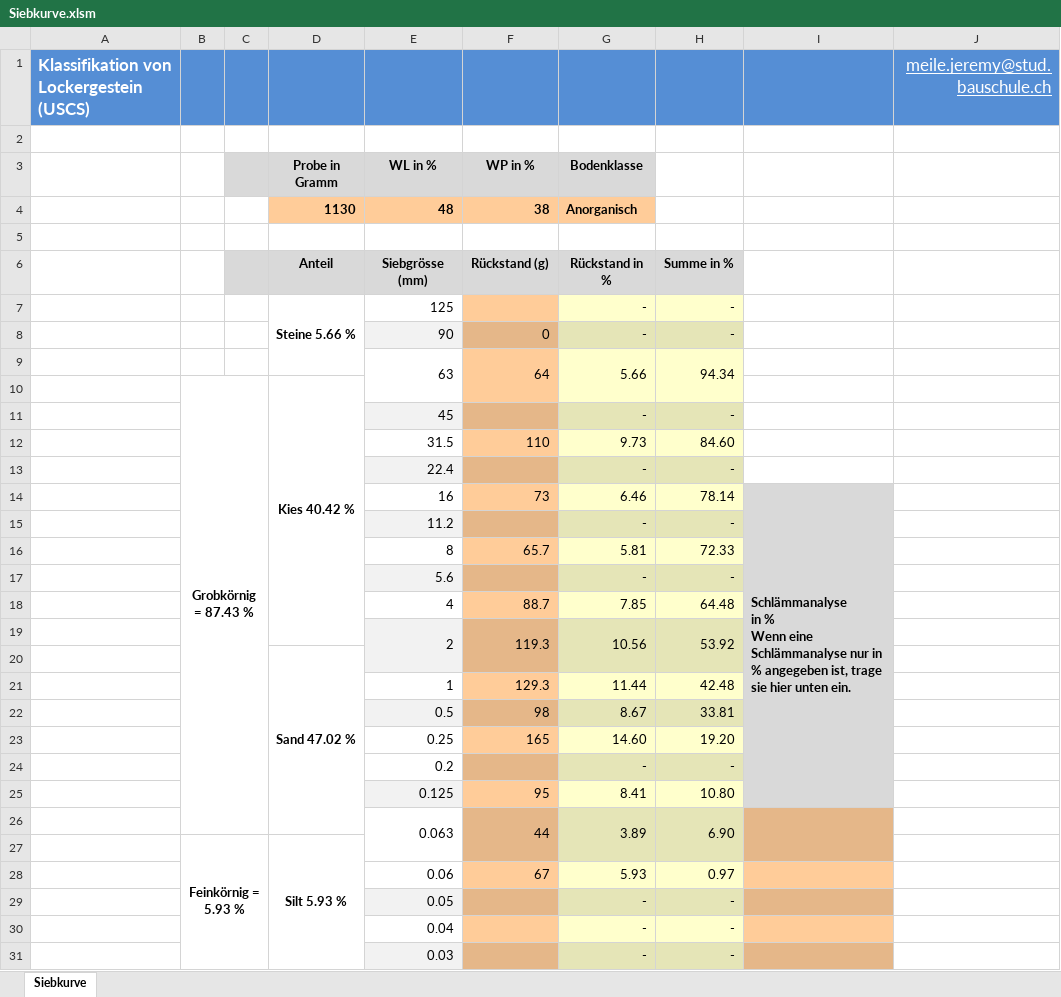
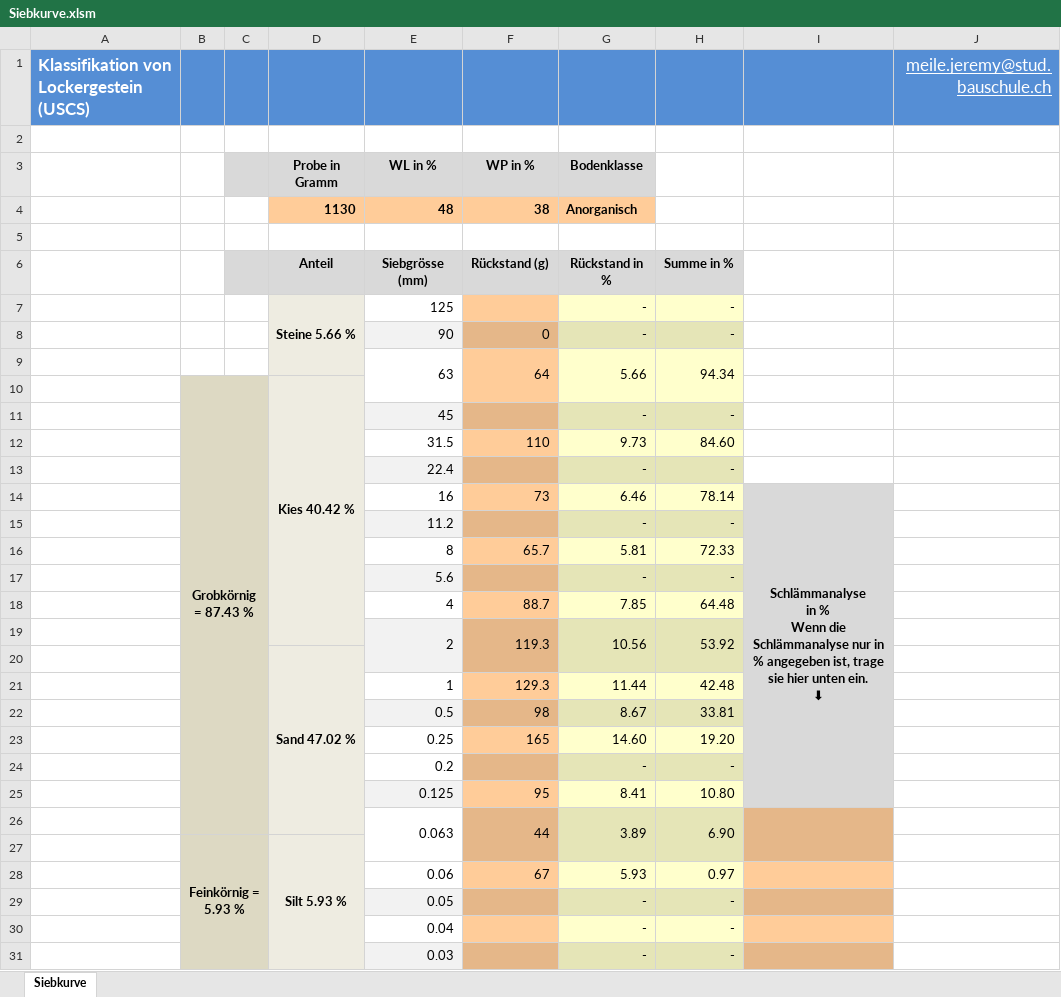
Before and after one commit to Oroxzy/Berechnungshilfen, an Excel workbook: Excel/Siebkurve.xlsm, sheet Siebkurve, drawn as a sheet; only a part is shown; values as stored, in another font and other column widths than the file's, no borders; charts and pictures and conditional formats not drawn; ↵ is a line break in a cell; the diff covers the shown part only; the diff names each change by its address in the sheet, - before the commit and + after, or states it on an @@ line.

Commit message:
Update Siebkurve.xlsm

```diff
--- a/Excel/Siebkurve.xlsm (sheet Siebkurve)
+++ b/Excel/Siebkurve.xlsm (sheet Siebkurve)
-D7:D31 fill: none
+D7:D31 fill: #EEECE1
-B10:C31 fill: none
+B10:C31 fill: #DDD9C3
-I14: …% ↵ Wenn eine Schlämmanalyse nur in % angegeben ist, trage sie hier unten ein.
+I14: …% ↵ Wenn die Schlämmanalyse nur in % angegeben ist, trage sie hier unten ein. ↵ ⬇
-I14 alignment: left
+I14 alignment: center
```
Also changed, not shown: cell formats elsewhere in this sheet, charts or pictures.
